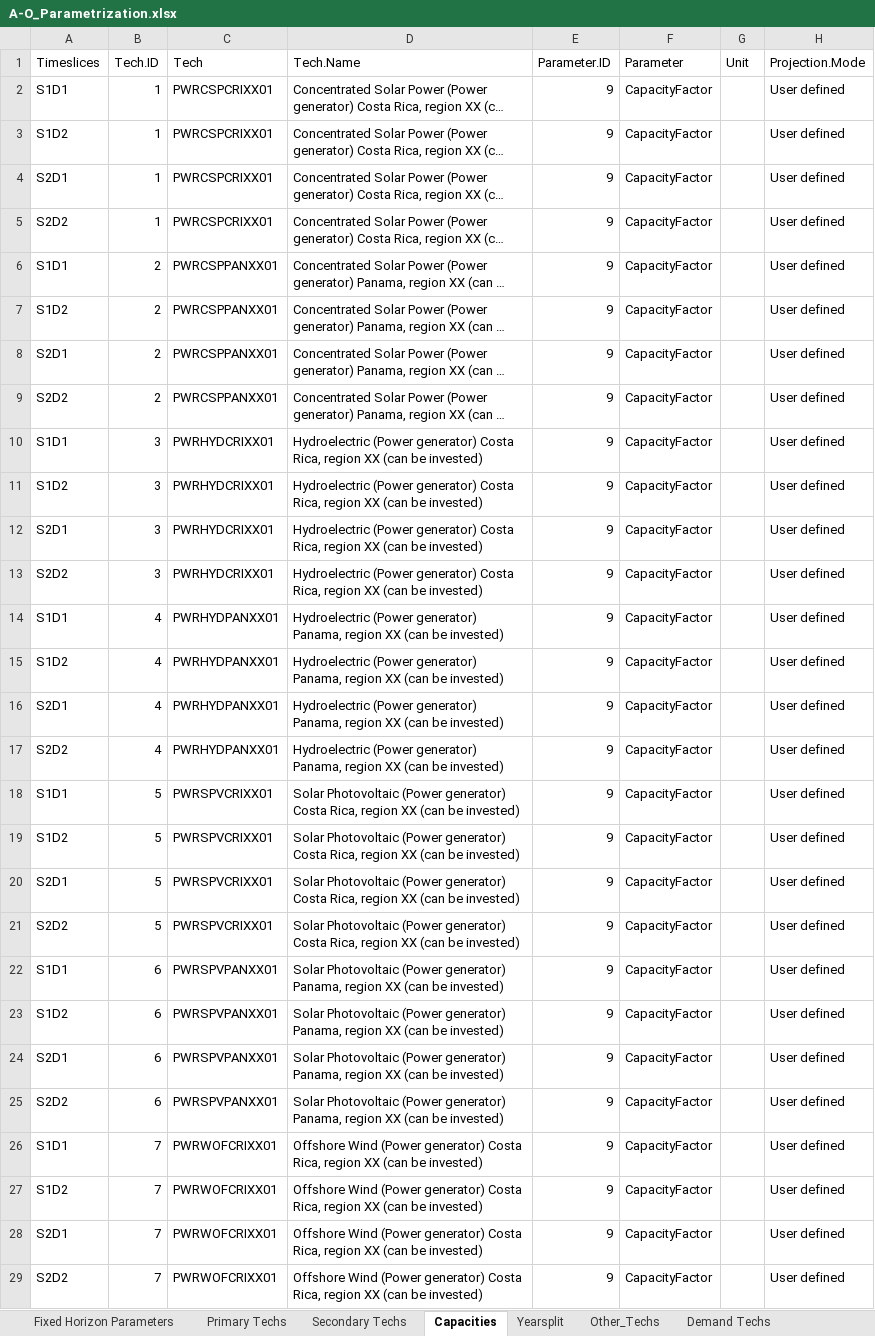
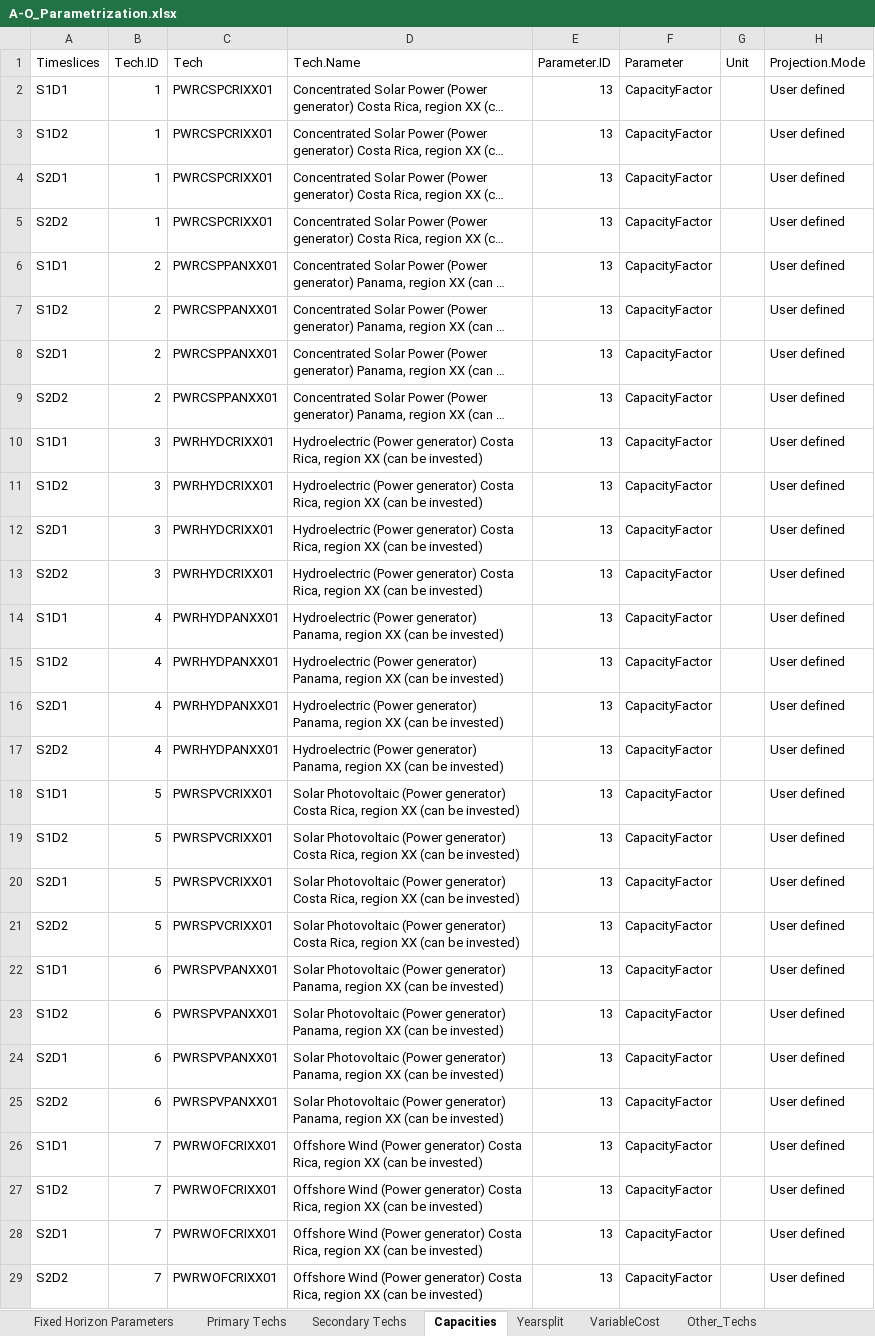
Before and after one commit to clg-admin/relac_tx, an Excel workbook: t1_confection/A1_Outputs/A-O_Parametrization.xlsx, sheet Capacities, drawn as a sheet; only a part is shown; long unchanged cells end in …; values as stored, in another font and other column widths than the file's, no borders; the diff covers the shown part only; the diff names each change by its address in the sheet, - before the commit and + after, or states it on an @@ line.

Commit message:
Update preprossing to include VariableCost in a new sheet

```diff
--- a/t1_confection/A1_Outputs/A-O_Parametrization.xlsx (sheet Capacities)
+++ b/t1_confection/A1_Outputs/A-O_Parametrization.xlsx (sheet Capacities)
+sheet tab: VariableCost
-E2:E29: 9
+E2:E29: 13
```
Also changed, not shown: 12 edited cells elsewhere in this sheet, sheet Secondary Techs, sheet Primary Techs, t1_confection/Miscellaneous/A-O_Parametrization.xlsx, 1 other file.
